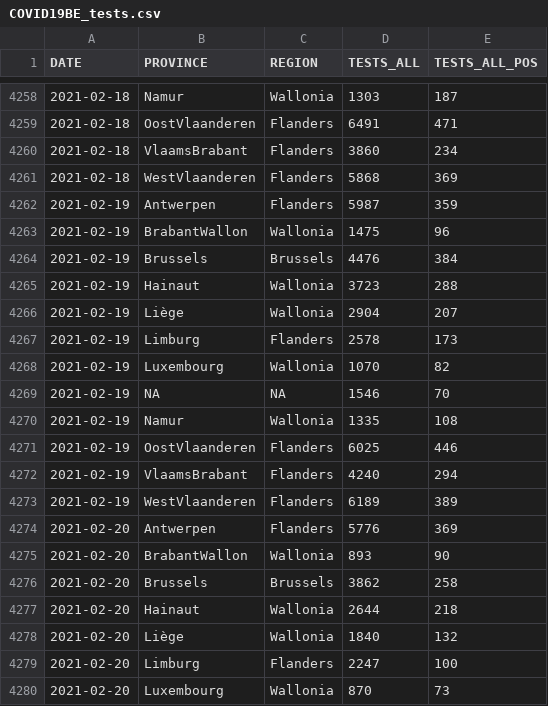
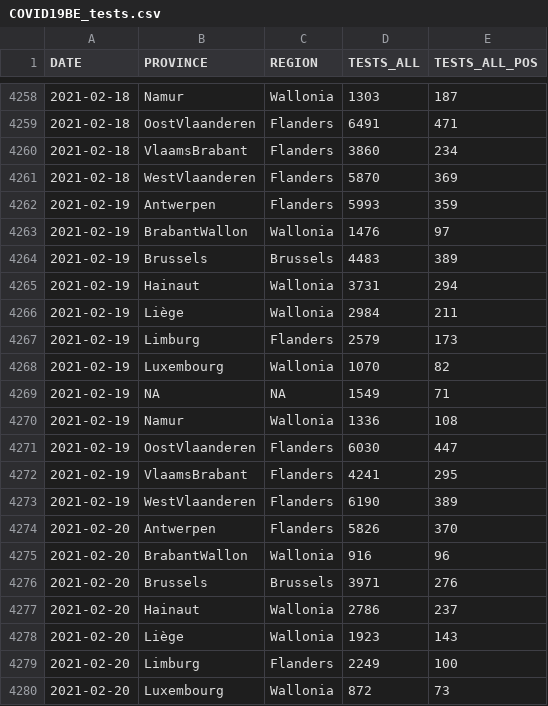
Before and after one commit to pdebuyl/coronavirus_notebooks, a CSV file: data/COVID19BE_tests.csv, drawn as a sheet; only a part is shown, gaps mark what is left out; the diff covers the shown part only.

```diff
--- a/data/COVID19BE_tests.csv
+++ b/data/COVID19BE_tests.csv
@@ -4260,21 +4260,21 @@
 2021-02-18,"VlaamsBrabant","Flanders",3860,234
-2021-02-18,"WestVlaanderen","Flanders",5868,369
-2021-02-19,"Antwerpen","Flanders",5987,359
-2021-02-19,"BrabantWallon","Wallonia",1475,96
-2021-02-19,"Brussels","Brussels",4476,384
-2021-02-19,"Hainaut","Wallonia",3723,288
-2021-02-19,"Liège","Wallonia",2904,207
-2021-02-19,"Limburg","Flanders",2578,173
+2021-02-18,"WestVlaanderen","Flanders",5870,369
+2021-02-19,"Antwerpen","Flanders",5993,359
+2021-02-19,"BrabantWallon","Wallonia",1476,97
+2021-02-19,"Brussels","Brussels",4483,389
+2021-02-19,"Hainaut","Wallonia",3731,294
+2021-02-19,"Liège","Wallonia",2984,211
+2021-02-19,"Limburg","Flanders",2579,173
 2021-02-19,"Luxembourg","Wallonia",1070,82
-2021-02-19,NA,NA,1546,70
-2021-02-19,"Namur","Wallonia",1335,108
-2021-02-19,"OostVlaanderen","Flanders",6025,446
-2021-02-19,"VlaamsBrabant","Flanders",4240,294
-2021-02-19,"WestVlaanderen","Flanders",6189,389
-2021-02-20,"Antwerpen","Flanders",5776,369
-2021-02-20,"BrabantWallon","Wallonia",893,90
-2021-02-20,"Brussels","Brussels",3862,258
-2021-02-20,"Hainaut","Wallonia",2644,218
-2021-02-20,"Liège","Wallonia",1840,132
-2021-02-20,"Limburg","Flanders",2247,100
-2021-02-20,"Luxembourg","Wallonia",870,73
+2021-02-19,NA,NA,1549,71
+2021-02-19,"Namur","Wallonia",1336,108
+2021-02-19,"OostVlaanderen","Flanders",6030,447
+2021-02-19,"VlaamsBrabant","Flanders",4241,295
+2021-02-19,"WestVlaanderen","Flanders",6190,389
+2021-02-20,"Antwerpen","Flanders",5826,370
+2021-02-20,"BrabantWallon","Wallonia",916,96
+2021-02-20,"Brussels","Brussels",3971,276
+2021-02-20,"Hainaut","Wallonia",2786,237
+2021-02-20,"Liège","Wallonia",1923,143
+2021-02-20,"Limburg","Flanders",2249,100
+2021-02-20,"Luxembourg","Wallonia",872,73
```
Also changed, not shown: 24 added rows and 48 edited cells elsewhere in this file, data/COVID19BE_HOSP.csv, data/COVID19BE_MORT.csv, 1 other file.
